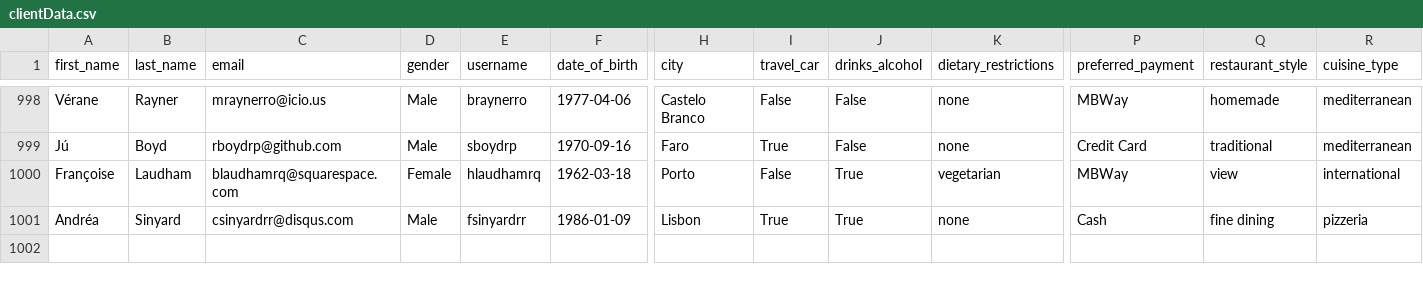
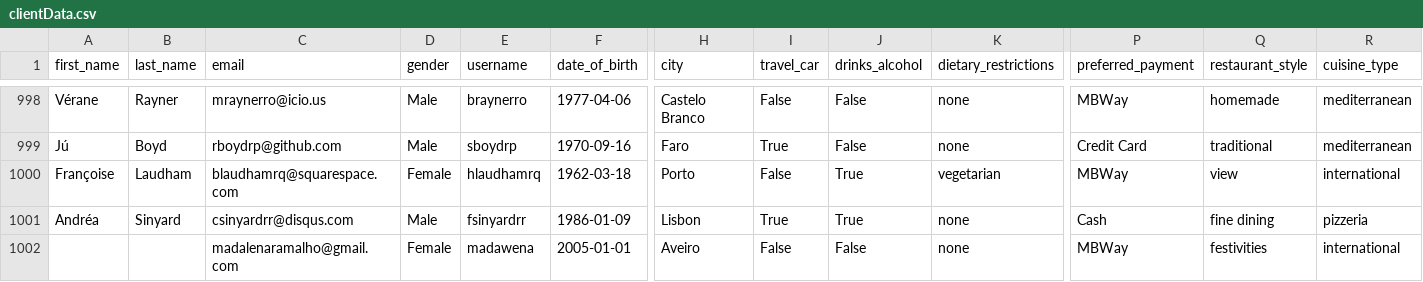
Before and after one commit to shaulleo/FlavourFlix, a CSV file: data/clientData.csv, drawn as a sheet; only a part is shown, gaps mark what is left out; rows hold the shown columns only; the diff names each change by its address in the sheet, - before the commit and + after, or states it on an @@ line.

```diff
--- a/data/clientData.csv
+++ b/data/clientData.csv
+row 1002:  |  | madalenaramalho@gmail.com | Female | madawena | 2005-01-01 | Aveiro | False | False | none | MBWay | festivities | international
```
Also changed, not shown: 7 other files.
